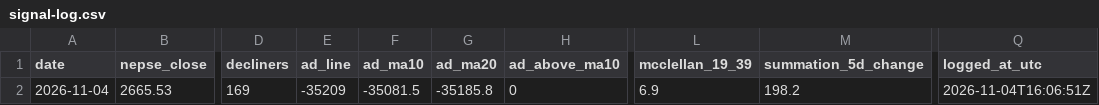
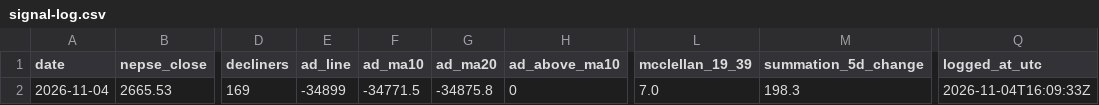
Before and after one commit to SauravBhattarai19/trial_nepse, a CSV file: data/signal-log.csv, drawn as a sheet; only a part is shown, gaps mark what is left out; the diff names each change by its address in the sheet, - before the commit and + after, or states it on an @@ line.

```diff
--- a/data/signal-log.csv
+++ b/data/signal-log.csv
-E2 (ad_line): -35209
+E2 (ad_line): -34899
-F2 (ad_ma10): -35081.5
+F2 (ad_ma10): -34771.5
-G2 (ad_ma20): -35185.8
+G2 (ad_ma20): -34875.8
-L2 (mcclellan_19_39): 6.9
+L2 (mcclellan_19_39): 7.0
-M2 (summation_5d_change): 198.2
+M2 (summation_5d_change): 198.3
-Q2 (logged_at_utc): 2026-11-04T16:06:51Z
+Q2 (logged_at_utc): 2026-11-04T16:09:33Z
```
Also changed, not shown: data/combined.csv, 10 other files.
